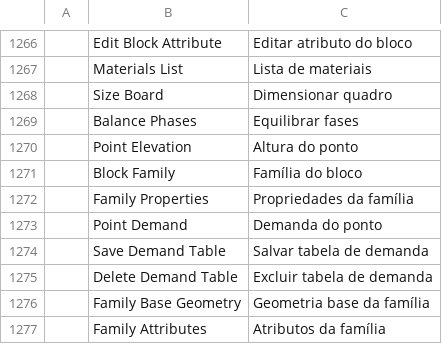
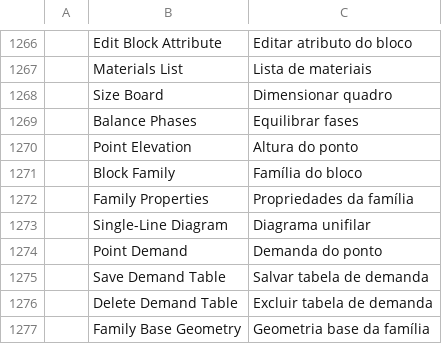
Before and after one commit to Eng-JulioFerreira/FREE-ELETRICA, a TSV file: cadcraft/crates/ui-egui/src/i18n/pt_br.tsv, drawn as a sheet; only a part is shown, gaps mark what is left out; the shorter side is filled out with more unchanged rows.

```diff
--- a/cadcraft/crates/ui-egui/src/i18n/pt_br.tsv
+++ b/cadcraft/crates/ui-egui/src/i18n/pt_br.tsv
@@ -1272,2 +1272,3 @@
 	Family Properties	Propriedades da família
+	Single-Line Diagram	Diagrama unifilar
 	Point Demand	Demanda do ponto
```
Also changed, not shown: cadcraft/crates/ui-egui/src/i18n/uk.tsv, 18 other files.
